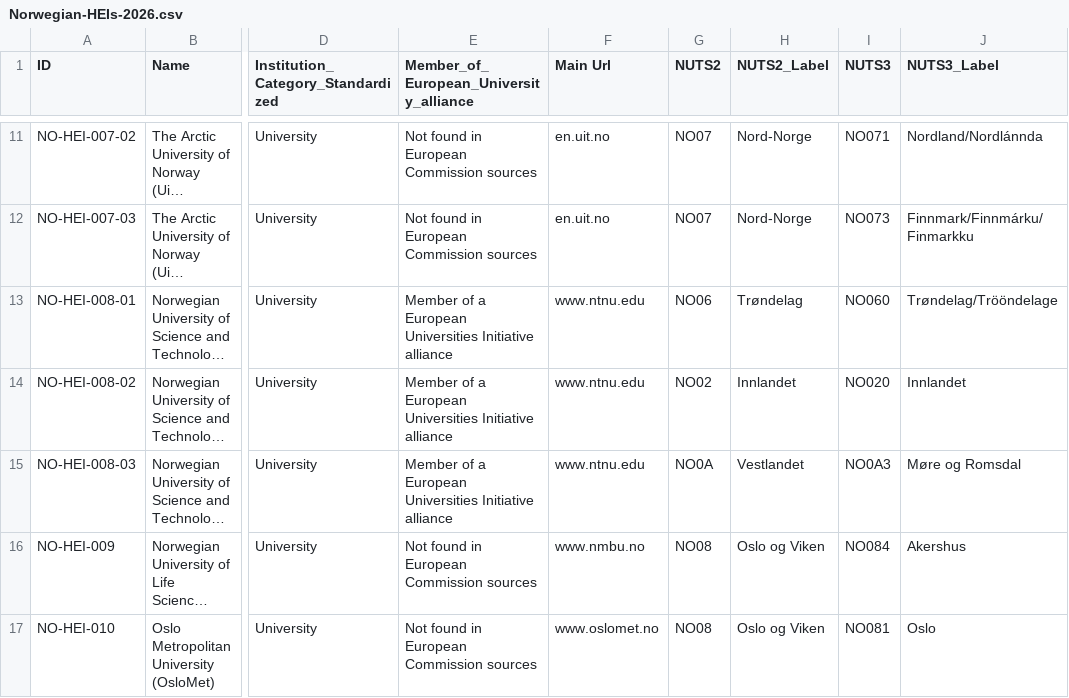
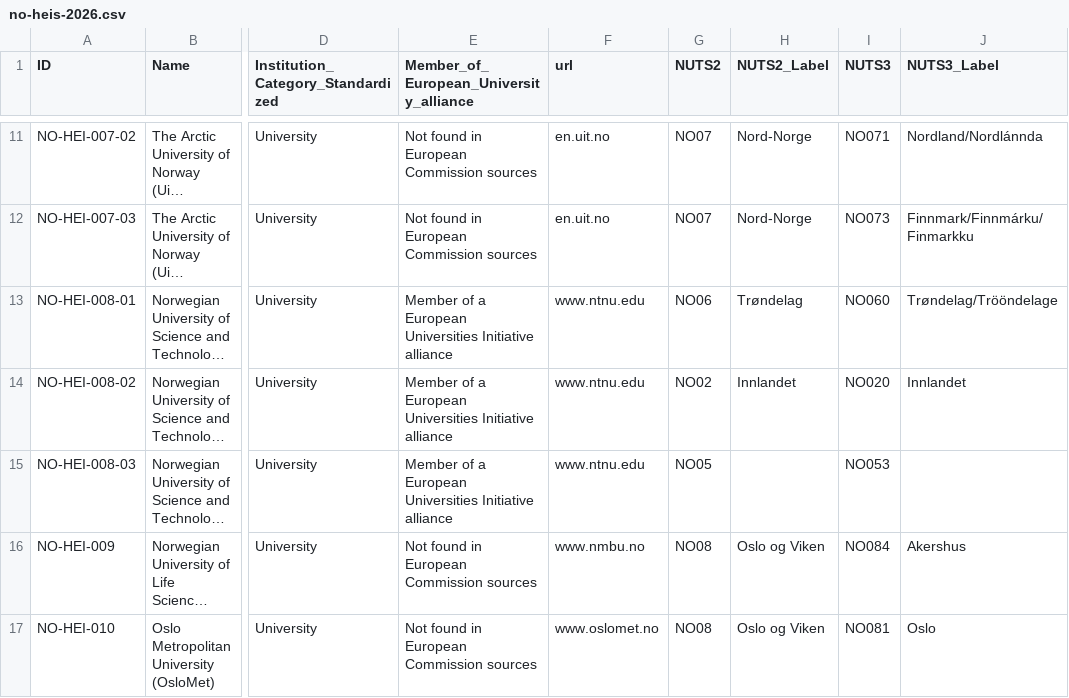
Before and after one commit to joaoribeiiro15/Higher-Education-Institutions-in-Norway-Dataset, a CSV file: no-heis-2026.csv (was Norwegian-HEIs-2026.csv), drawn as a sheet; only a part is shown, gaps mark what is left out; long unchanged cells end in …; the diff names each change by its address in the sheet, - before the commit and + after, or states it on an @@ line.

Commit message:
Dataset default name and 'url' category updated

```diff
--- a/Norwegian-HEIs-2026.csv
+++ b/no-heis-2026.csv
-F1: Main Url
+F1: url
-G15 (NUTS2): NO0A
+G15 (NUTS2): NO05
-H15 (NUTS2_Label): Vestlandet
+H15 (NUTS2_Label): (empty)
-I15 (NUTS3): NO0A3
+I15 (NUTS3): NO053
-J15 (NUTS3_Label): Møre og Romsdal
+J15 (NUTS3_Label): (empty)
```
Also changed, not shown: 2 other files.
